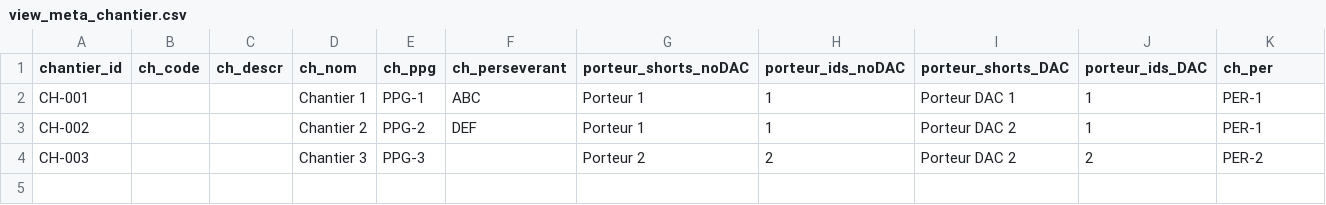
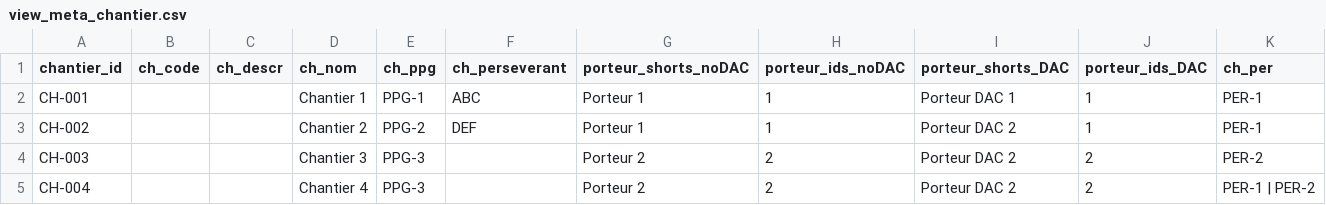
Before and after one commit to DITP-pilotage/pilote-2, a CSV file: data/input_data/open_data/PPG_metadata/views/chantier/view_meta_chantier.csv, drawn as a sheet.

Commit message:
feat: transformation des tables pour le schéma public (37)

```diff
--- a/data/input_data/open_data/PPG_metadata/views/chantier/view_meta_chantier.csv
+++ b/data/input_data/open_data/PPG_metadata/views/chantier/view_meta_chantier.csv
@@ -4 +4,2 @@ CH-002,,,Chantier 2,PPG-2,DEF,Porteur 1,1,Porteur DAC 2,1,PER-1
 CH-003,,,Chantier 3,PPG-3,,Porteur 2,2,Porteur DAC 2,2,PER-2
+CH-004,,,Chantier 4,PPG-3,,Porteur 2,2,Porteur DAC 2,2,PER-1 | PER-2
```
Also changed, not shown: 7 other files.
